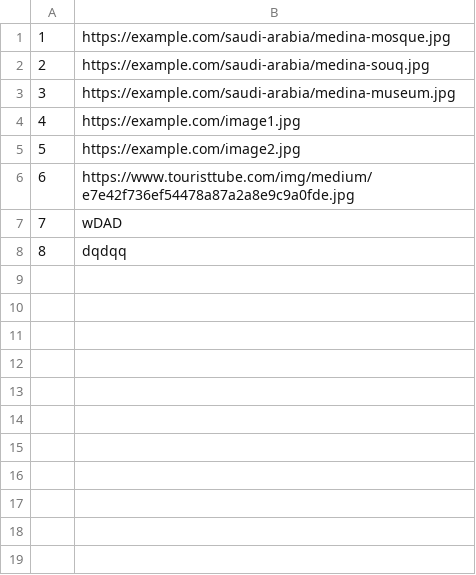
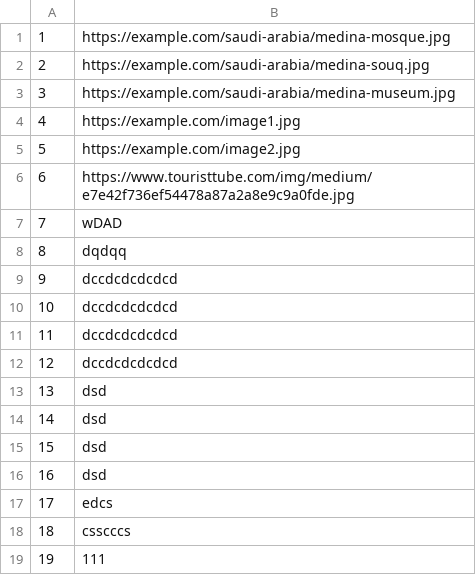
Before and after one commit to mil184/SIMS-tim-B, a CSV file: SIMS-Initial-Project-main/InitialProject/InitialProject/Resources/Data/images.csv, drawn as a sheet.

```diff
--- a/SIMS-Initial-Project-main/InitialProject/InitialProject/Resources/Data/images.csv
+++ b/SIMS-Initial-Project-main/InitialProject/InitialProject/Resources/Data/images.csv
@@ -8 +8,12 @@
 8|dqdqq
+9|dccdcdcdcdcd
+10|dccdcdcdcdcd
+11|dccdcdcdcdcd
+12|dccdcdcdcdcd
+13|dsd
+14|dsd
+15|dsd
+16|dsd
+17|edcs
+18|csscccs
+19|111
```
Also changed, not shown: SIMS-Initial-Project-main/InitialProject/InitialProject/Resources/Data/checkpoints.csv, SIMS-Initial-Project-main/InitialProject/InitialProject/Resources/Data/tours.csv, 2 other files.
